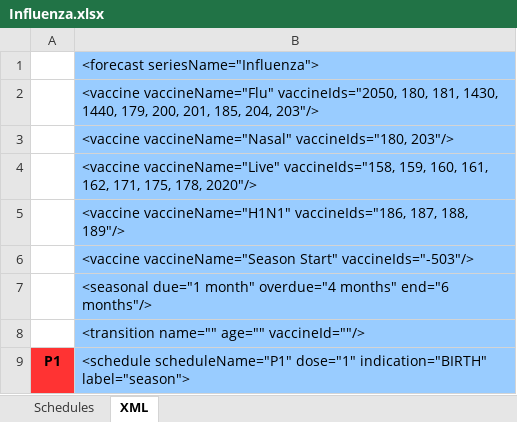
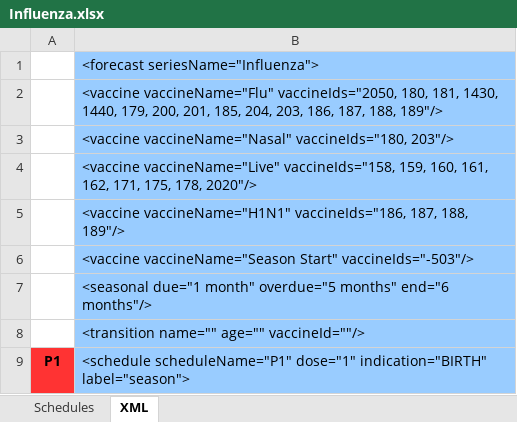
Before and after one commit to immregistries/LoneStarVaccineForecaster, an Excel workbook: schedules/Influenza.xlsx, sheet XML, drawn as a sheet; only a part is shown; values as stored, in another font and other column widths than the file's, no borders; the diff names each change by its address in the sheet, - before the commit and + after, or states it on an @@ line.

```diff
--- a/schedules/Influenza.xlsx (sheet XML)
+++ b/schedules/Influenza.xlsx (sheet XML)
-B2: …185, 204, 203"/>
+B2: …185, 204, 203, 186, 187, 188, 189"/>
-B7: …due="1 month" overdue="4 months" end="6…
+B7: …due="1 month" overdue="5 months" end="6…
```
Also changed, not shown: sheet Schedules, formulas that keep their value, charts or pictures, 48 other files.
